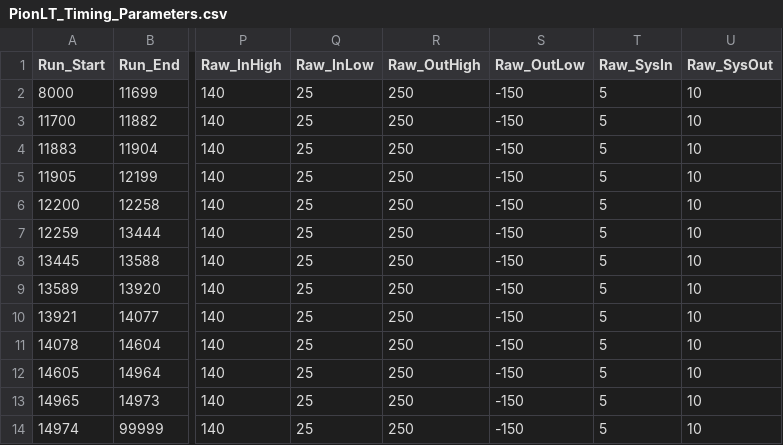
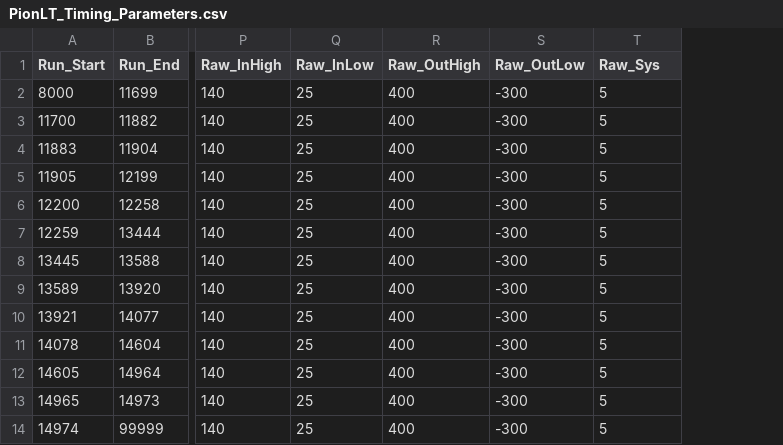
Before and after one commit to heinricn/UTIL_PION, a CSV file: DB/PARAM/PionLT/PionLT_Timing_Parameters.csv, drawn as a sheet; only a part is shown, gaps mark what is left out; the diff names each change by its address in the sheet, - before the commit and + after, or states it on an @@ line.

Commit message:
added cuts for systematic uncertainties of coin blocking corr

```diff
--- a/DB/PARAM/PionLT/PionLT_Timing_Parameters.csv
+++ b/DB/PARAM/PionLT/PionLT_Timing_Parameters.csv
-column U (Raw_SysOut), rows 2-14: all 10
-T1: Raw_SysIn
+T1: Raw_Sys
-R2:R14 (Raw_OutHigh): 250
+R2:R14 (Raw_OutHigh): 400
-S2:S14 (Raw_OutLow): -150
+S2:S14 (Raw_OutLow): -300
```
Also changed, not shown: 2 other files.
